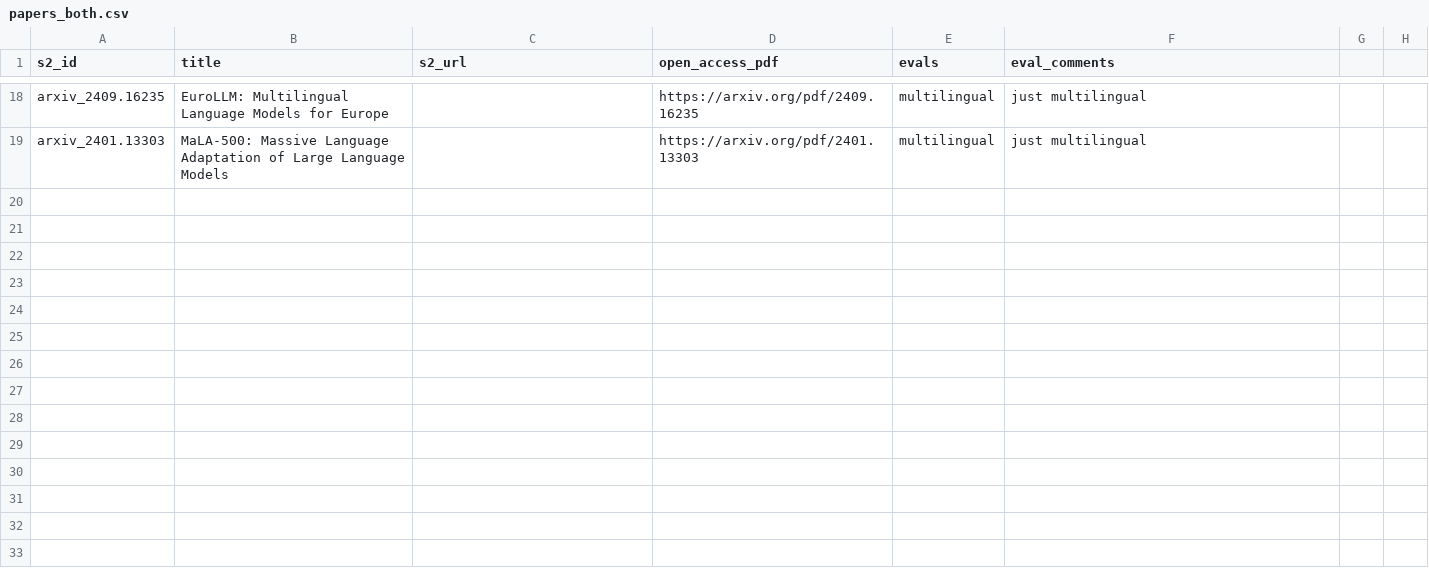
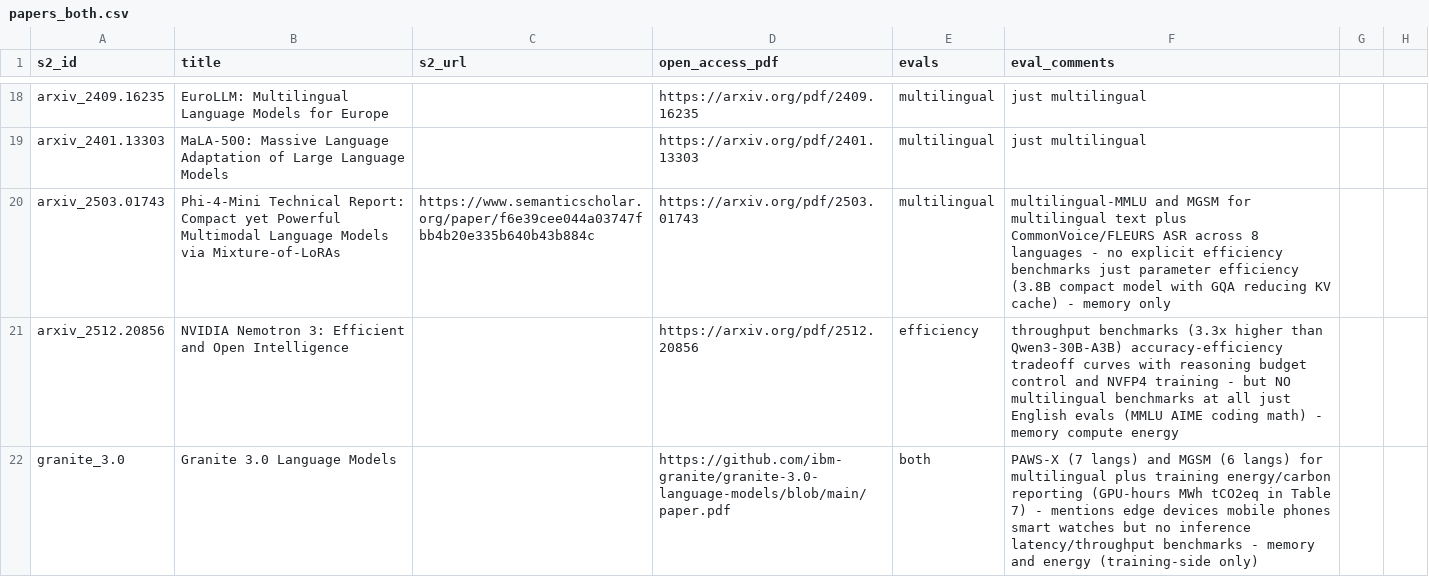
Before and after one commit to ljvmiranda921/multilinguality-at-the-edge, a CSV file: data/papers_both.csv, drawn as a sheet; only a part is shown, gaps mark what is left out.

Commit message:
[wip] Update

```diff
--- a/data/papers_both.csv
+++ b/data/papers_both.csv
@@ -19 +19,4 @@ arxiv_2409.16235,EuroLLM: Multilingual Language Models for Europe,,https://arxiv
 arxiv_2401.13303,MaLA-500: Massive Language Adaptation of Large Language Models,,https://arxiv.org/pdf/2401.13303,multilingual,just multilingual
+arxiv_2503.01743,Phi-4-Mini Technical Report: Compact yet Powerful Multimodal Language Models via Mixture-of-LoRAs,https://www.semanticscholar.org/paper/f6e39cee044a03747fbb4b20e335b640b43b884c,https://arxiv.org/pdf/2503.01743,multilingual,multilingual-MMLU and MGSM for multilingual text plus CommonVoice/FLEURS ASR across 8 languages - no explicit efficiency benchmarks just parameter efficiency (3.8B compact model with GQA reducing KV cache) - memory only
+arxiv_2512.20856,NVIDIA Nemotron 3: Efficient and Open Intelligence,,https://arxiv.org/pdf/2512.20856,efficiency,throughput benchmarks (3.3x higher than Qwen3-30B-A3B) accuracy-efficiency tradeoff curves with reasoning budget control and NVFP4 training - but NO multilingual benchmarks at all just English evals (MMLU AIME coding math) - memory compute energy
+granite_3.0,Granite 3.0 Language Models,,https://github.com/ibm-granite/granite-3.0-language-models/blob/main/paper.pdf,both,PAWS-X (7 langs) and MGSM (6 langs) for multilingual plus training energy/carbon reporting (GPU-hours MWh tCO2eq in Table 7) - mentions edge devices mobile phones smart watches but no inference latency/throughput benchmarks - memory and energy (training-side only)
```
